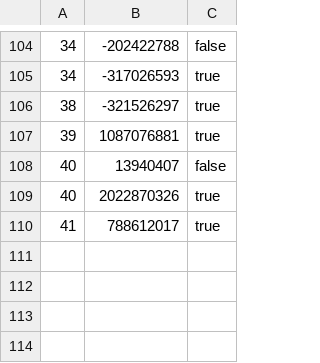
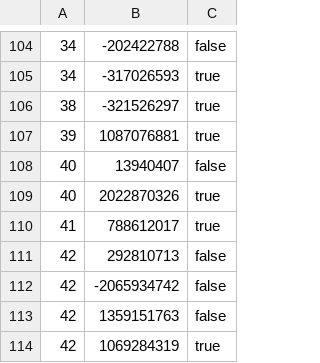
Before and after one commit to curious-attempt-bunny/4clojure-offline, a CSV file: problems/state.csv, drawn as a sheet; only a part is shown, gaps mark what is left out; the diff names each change by its address in the sheet, - before the commit and + after, or states it on an @@ line.

Commit message:
Solved easy problem 42.

```diff
--- a/problems/state.csv
+++ b/problems/state.csv
+row 111: 42 | 292810713 | false
+row 112: 42 | -2065934742 | false
+row 113: 42 | 1359151763 | false
+row 114: 42 | 1069284319 | true
```
Also changed, not shown: 1 other file.
